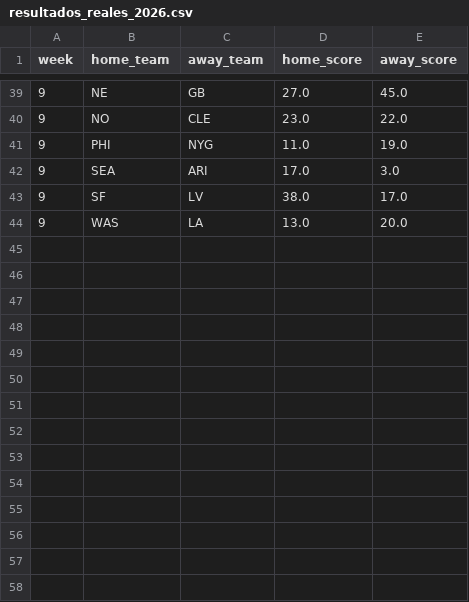
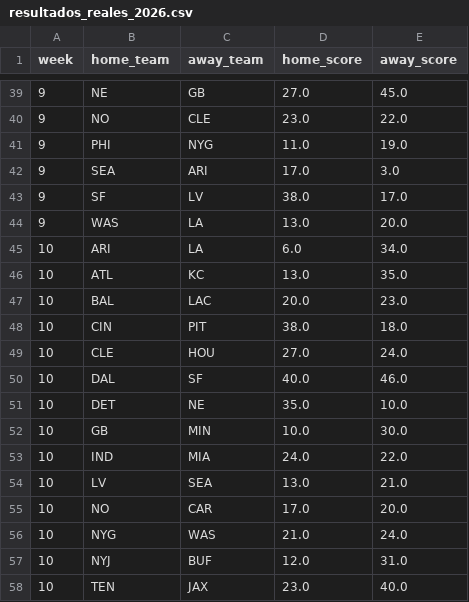
Before and after one commit to rafaelsoporteimt-cloud/nfl-probability-dashboard, a CSV file: data/resultados_reales_2026.csv, drawn as a sheet; only a part is shown, gaps mark what is left out; the diff names each change by its address in the sheet, - before the commit and + after, or states it on an @@ line.

```diff
--- a/data/resultados_reales_2026.csv
+++ b/data/resultados_reales_2026.csv
+row 45: 10 | ARI | LA | 6.0 | 34.0
+row 46: 10 | ATL | KC | 13.0 | 35.0
+row 47: 10 | BAL | LAC | 20.0 | 23.0
+row 48: 10 | CIN | PIT | 38.0 | 18.0
+row 49: 10 | CLE | HOU | 27.0 | 24.0
+row 50: 10 | DAL | SF | 40.0 | 46.0
+row 51: 10 | DET | NE | 35.0 | 10.0
+row 52: 10 | GB | MIN | 10.0 | 30.0
+row 53: 10 | IND | MIA | 24.0 | 22.0
+row 54: 10 | LV | SEA | 13.0 | 21.0
+row 55: 10 | NO | CAR | 17.0 | 20.0
+row 56: 10 | NYG | WAS | 21.0 | 24.0
+row 57: 10 | NYJ | BUF | 12.0 | 31.0
+row 58: 10 | TEN | JAX | 23.0 | 40.0
```
Also changed, not shown: data/elo_evolution_2026.csv, data/predictions_2026.csv, 4 other files.
